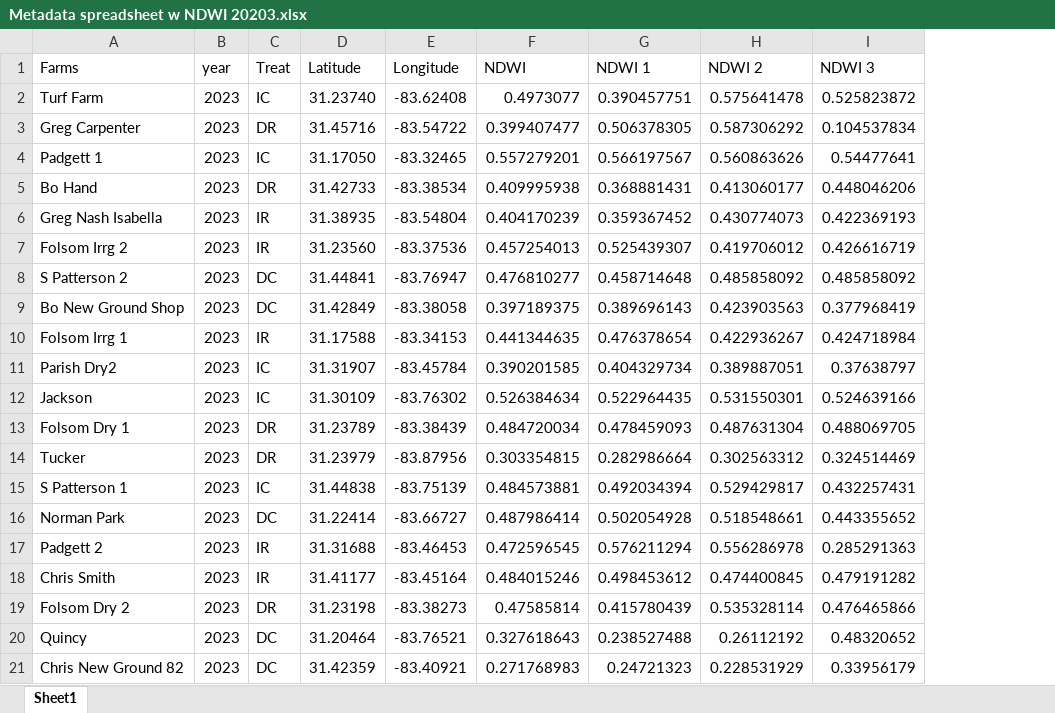
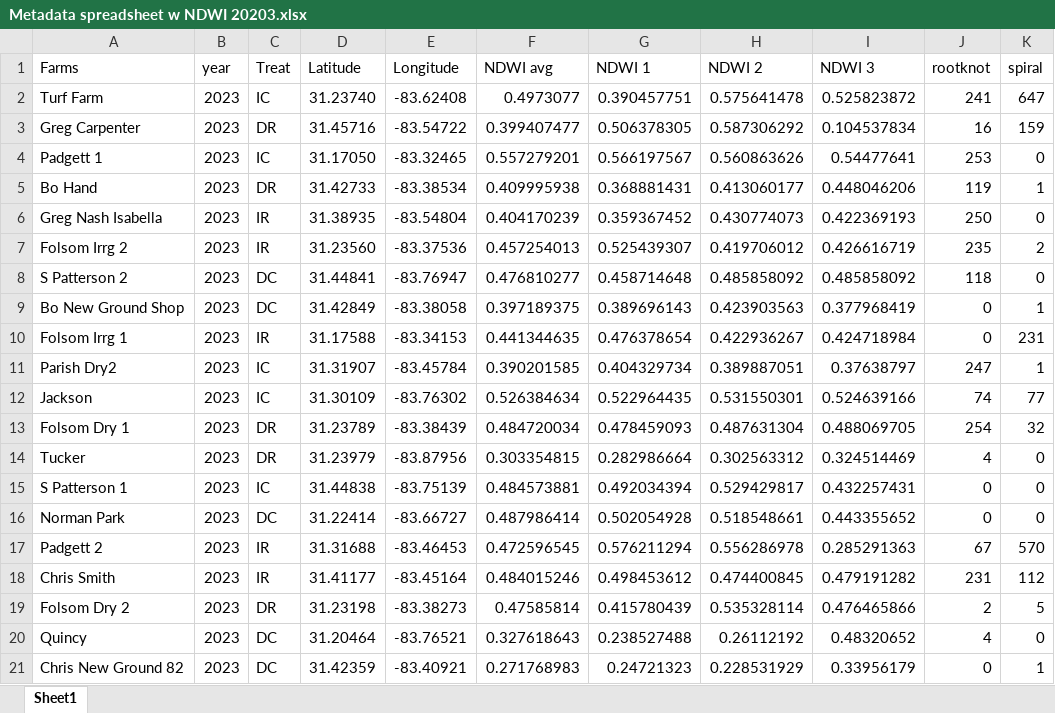
Before and after one commit to Matthewtg75/SoilNema23-24, an Excel workbook: Metadata/Metadata spreadsheet w NDWI 20203.xlsx, sheet Sheet1, drawn as a sheet; values as stored, in another font and other column widths than the file's, no borders; the diff names each change by its address in the sheet, - before the commit and + after, or states it on an @@ line.

Commit message:
update on making contin ndwi data
made a couple of updated files on ndwi for making continuous ndwi value regressions/ correlations on nematodes

```diff
--- a/Metadata/Metadata spreadsheet w NDWI 20203.xlsx (sheet Sheet1)
+++ b/Metadata/Metadata spreadsheet w NDWI 20203.xlsx (sheet Sheet1)
+column J (rootknot), rows 2-21: 241 | 16 | 253 | 119 | 250 | 235 | 118 | 0 | 0 | 247 | 74 | 254 | 4 | 0 | 0 | 67 | 231 | 2 | 4 | 0
+column K (spiral), rows 2-21: 647 | 159 | 0 | 1 | 0 | 2 | 0 | 1 | 231 | 1 | 77 | 32 | 0 | 0 | 0 | 570 | 112 | 5 | 0 | 1
-F1: NDWI
+F1: NDWI avg
```
Also changed, not shown: 3 other files.
